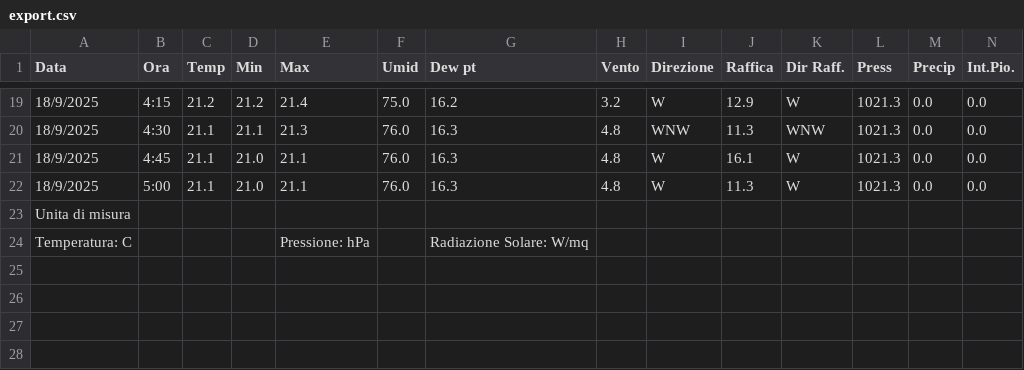
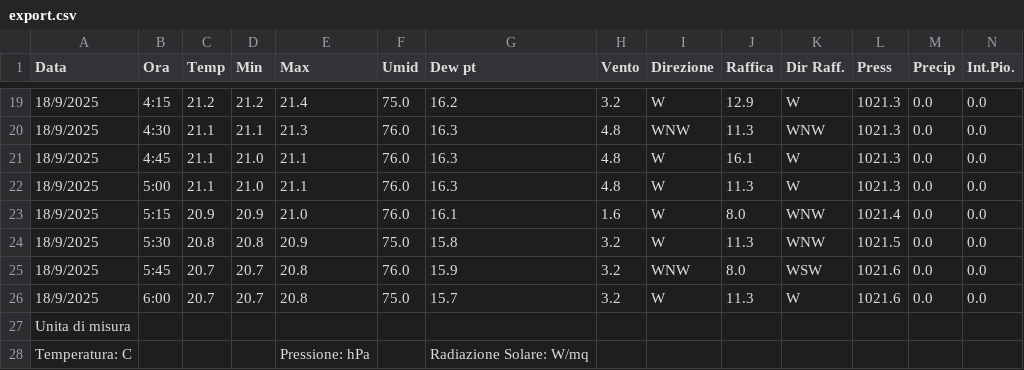
Before and after one commit to skfallin/meteopuzzo, a CSV file: export.csv, drawn as a sheet; only a part is shown, gaps mark what is left out; rows hold the shown columns only; the diff names each change by its address in the sheet, - before the commit and + after, or states it on an @@ line.

```diff
--- a/export.csv
+++ b/export.csv
+row 23: 18/9/2025 | 5:15 | 20.9 | 20.9 | 21.0 | 76.0 | 16.1 | 1.6 | W | 8.0 | WNW | 1021.4 | 0.0 | 0.0
+row 24: 18/9/2025 | 5:30 | 20.8 | 20.8 | 20.9 | 75.0 | 15.8 | 3.2 | W | 11.3 | WNW | 1021.5 | 0.0 | 0.0
+row 25: 18/9/2025 | 5:45 | 20.7 | 20.7 | 20.8 | 76.0 | 15.9 | 3.2 | WNW | 8.0 | WSW | 1021.6 | 0.0 | 0.0
+row 26: 18/9/2025 | 6:00 | 20.7 | 20.7 | 20.8 | 75.0 | 15.7 | 3.2 | W | 11.3 | W | 1021.6 | 0.0 | 0.0
```
